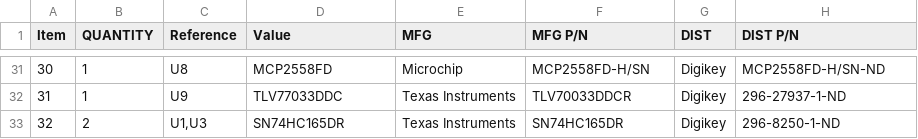
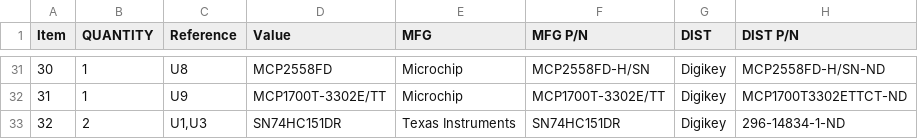
Before and after one commit to RealtimeRoboticsGroup/electrical, a CSV file: circuit-boards/Pico-ButtonBoard-v1/Output-Files/Assembly-Files/Pico-ButtonBoard-v1-bom.csv, drawn as a sheet; only a part is shown, gaps mark what is left out; the diff covers the shown part only.

```diff
--- a/circuit-boards/Pico-ButtonBoard-v1/Output-Files/Assembly-Files/Pico-ButtonBoard-v1-bom.csv
+++ b/circuit-boards/Pico-ButtonBoard-v1/Output-Files/Assembly-Files/Pico-ButtonBoard-v1-bom.csv
@@ -31,3 +31,3 @@
 "30","1","U8","MCP2558FD","Microchip","MCP2558FD-H/SN","Digikey","MCP2558FD-H/SN-ND"
-"31","1","U9","TLV77033DDC","Texas Instruments","TLV70033DDCR","Digikey","296-27937-1-ND"
-"32","2","U1,U3","SN74HC165DR","Texas Instruments","SN74HC165DR","Digikey","296-8250-1-ND"
+"31","1","U9","MCP1700T-3302E/TT","Microchip","MCP1700T-3302E/TT","Digikey","MCP1700T3302ETTCT-ND"
+"32","2","U1,U3","SN74HC151DR","Texas Instruments","SN74HC151DR","Digikey","296-14834-1-ND"
```
Also changed, not shown: 26 edited cells elsewhere in this file, 38 other files.
